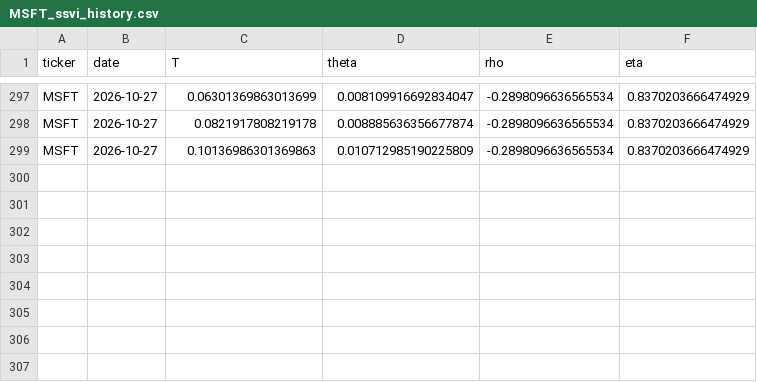
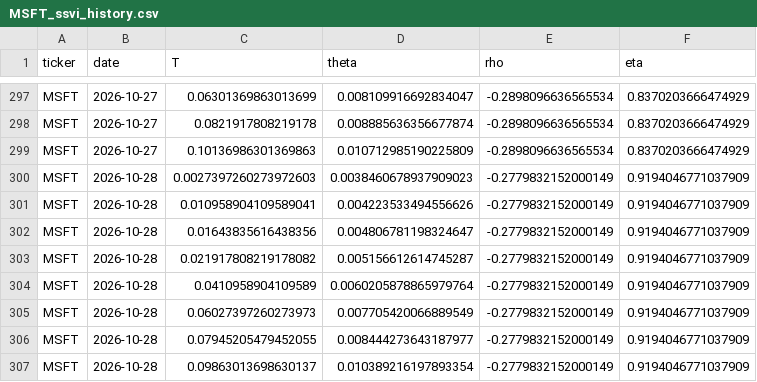
Before and after one commit to 0264224-netizen/Proyecto-1, a CSV file: history/MSFT_ssvi_history.csv, drawn as a sheet; only a part is shown, gaps mark what is left out; the diff names each change by its address in the sheet, - before the commit and + after, or states it on an @@ line.

```diff
--- a/history/MSFT_ssvi_history.csv
+++ b/history/MSFT_ssvi_history.csv
+row 300: MSFT | 2026-10-28 | 0.0027397260273972603 | 0.0038460678937909023 | -0.2779832152000149 | 0.9194046771037909
+row 301: MSFT | 2026-10-28 | 0.010958904109589041 | 0.004223533494556626 | -0.2779832152000149 | 0.9194046771037909
+row 302: MSFT | 2026-10-28 | 0.01643835616438356 | 0.004806781198324647 | -0.2779832152000149 | 0.9194046771037909
+row 303: MSFT | 2026-10-28 | 0.021917808219178082 | 0.005156612614745287 | -0.2779832152000149 | 0.9194046771037909
+row 304: MSFT | 2026-10-28 | 0.0410958904109589 | 0.0060205878865979764 | -0.2779832152000149 | 0.9194046771037909
+row 305: MSFT | 2026-10-28 | 0.06027397260273973 | 0.007705420066889549 | -0.2779832152000149 | 0.9194046771037909
+row 306: MSFT | 2026-10-28 | 0.07945205479452055 | 0.008444273643187977 | -0.2779832152000149 | 0.9194046771037909
+row 307: MSFT | 2026-10-28 | 0.09863013698630137 | 0.010389216197893354 | -0.2779832152000149 | 0.9194046771037909
```
Also changed, not shown: history/AAPL_ssvi_history.csv, history/TSLA_ssvi_history.csv.
